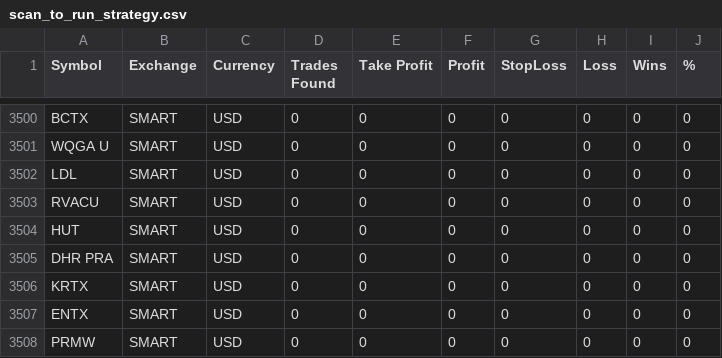
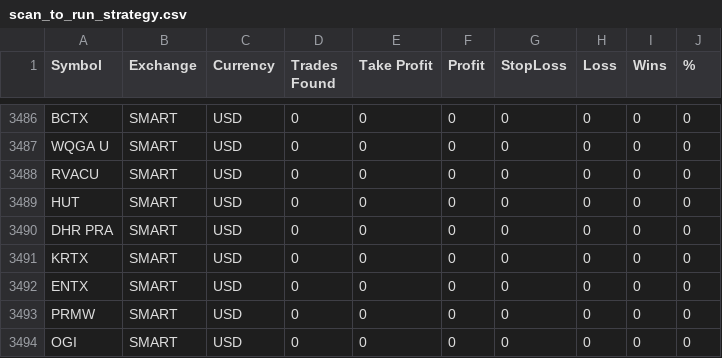
Before and after one commit to pedrosilva88/TioPatinhasProject, a CSV file: scanner/Data/CSV/TWS/impulse_pullback/US/scan_to_run_strategy.csv, drawn as a sheet; only a part is shown, gaps mark what is left out; the shorter side is filled out with more unchanged rows; the diff covers the shown part only.

```diff
--- a/scanner/Data/CSV/TWS/impulse_pullback/US/scan_to_run_strategy.csv
+++ b/scanner/Data/CSV/TWS/impulse_pullback/US/scan_to_run_strategy.csv
@@ -3501,3 +3487,2 @@ BCTX,SMART,USD,0,0,0,0,0,0,0
 WQGA U,SMART,USD,0,0,0,0,0,0,0
-LDL,SMART,USD,0,0,0,0,0,0,0
 RVACU,SMART,USD,0,0,0,0,0,0,0
```
Also changed, not shown: 14 removed rows elsewhere in this file, 5 other files.
